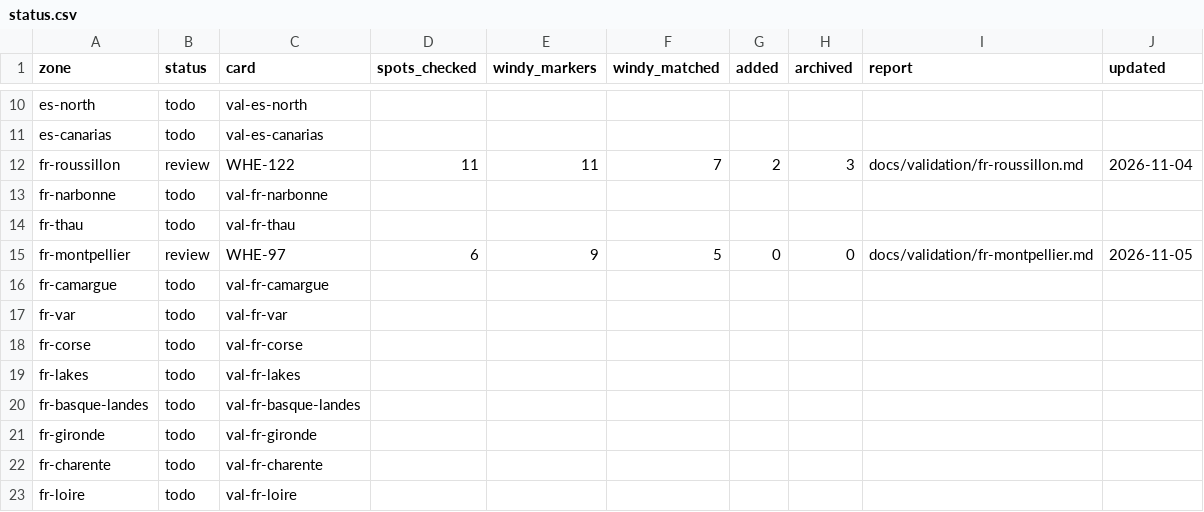
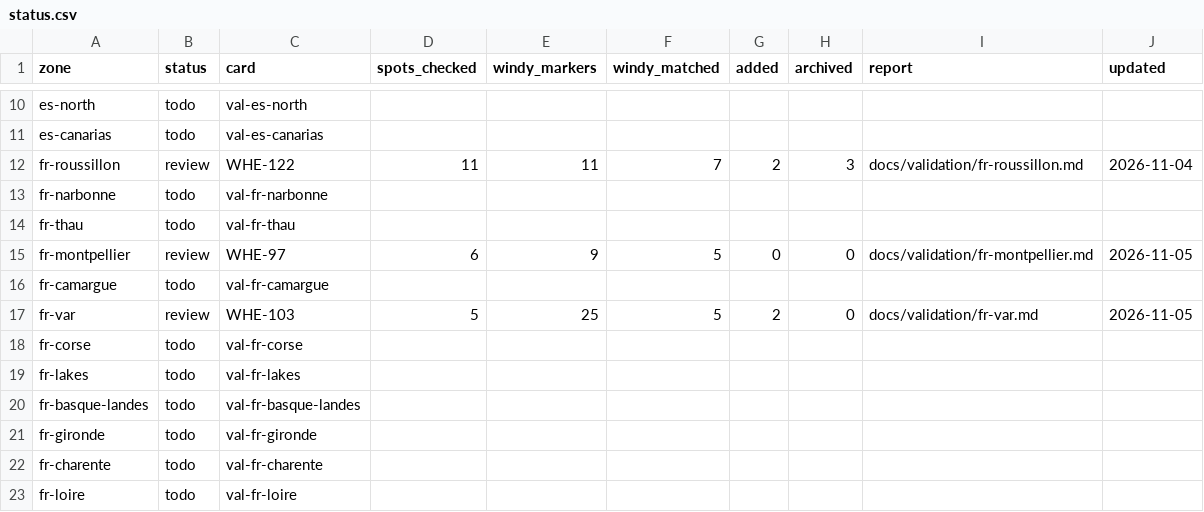
Before and after one commit to benjcvd/wheretokite, a CSV file: tools/spots/validation/status.csv, drawn as a sheet; only a part is shown, gaps mark what is left out.

```diff
--- a/tools/spots/validation/status.csv
+++ b/tools/spots/validation/status.csv
@@ -16,3 +16,3 @@ fr-montpellier,review,WHE-97,6,9,5,0,0,docs/validation/fr-montpellier.md,2026-11
 fr-camargue,todo,val-fr-camargue,,,,,,,
-fr-var,todo,val-fr-var,,,,,,,
+fr-var,review,WHE-103,5,25,5,2,0,docs/validation/fr-var.md,2026-11-05
 fr-corse,todo,val-fr-corse,,,,,,,
```
Also changed, not shown: tools/spots/FR-mediterranean.csv, 2 other files.
